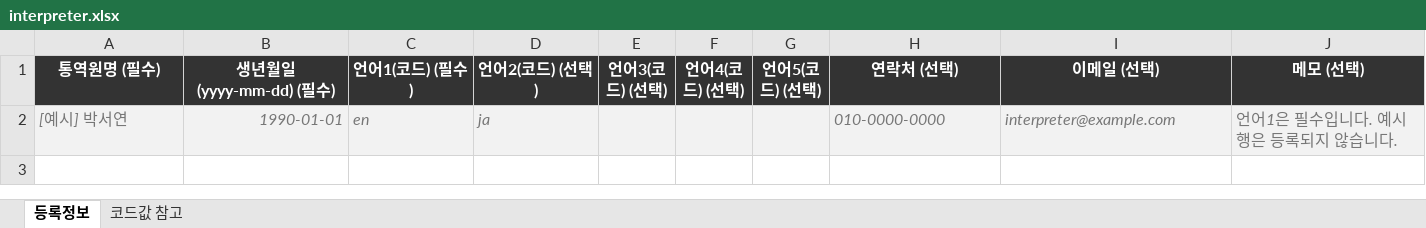
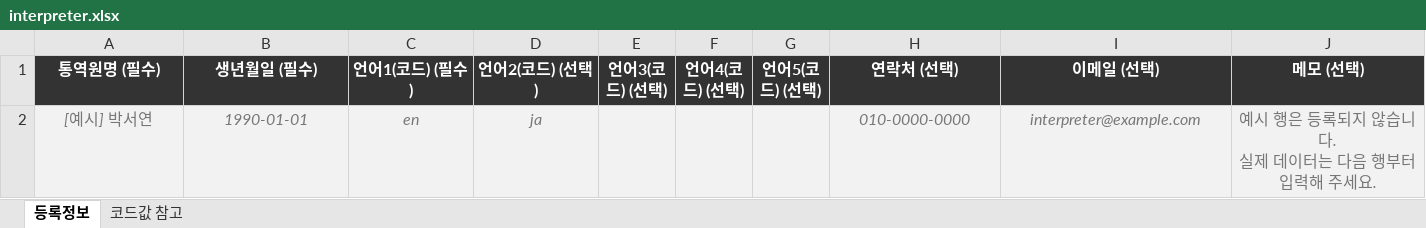
Before and after one commit to with-demo/html, an Excel workbook: gfair_cs/assets/templates/interpreter.xlsx, sheet 등록정보, drawn as a sheet; values as stored, in another font and other column widths than the file's, no borders; ↵ is a line break in a cell; the diff names each change by its address in the sheet, - before the commit and + after, or states it on an @@ line.

```diff
--- a/gfair_cs/assets/templates/interpreter.xlsx (sheet 등록정보)
+++ b/gfair_cs/assets/templates/interpreter.xlsx (sheet 등록정보)
-B1: 생년월일(yyyy-mm-dd) (필수)
+B1: 생년월일 (필수)
-A2 alignment: left
+A2 alignment: center
-B2 alignment: right
+B2 alignment: center
-C2:D2 alignment: left
+C2:D2 alignment: center
-H2:J2 alignment: left
+H2:J2 alignment: center
-J2 (메모 (선택)): 언어1은 필수입니다. 예시 행은 등록되지 않습니다.
+J2 (메모 (선택)): 예시 행은 등록되지 않습니다. ↵ 실제 데이터는 다음 행부터 입력해 주세요.
```
Also changed, not shown: gfair_cs/assets/templates/domestic-buyer.xlsx, gfair_cs/assets/templates/operator-staff.xlsx, 12 other files.
